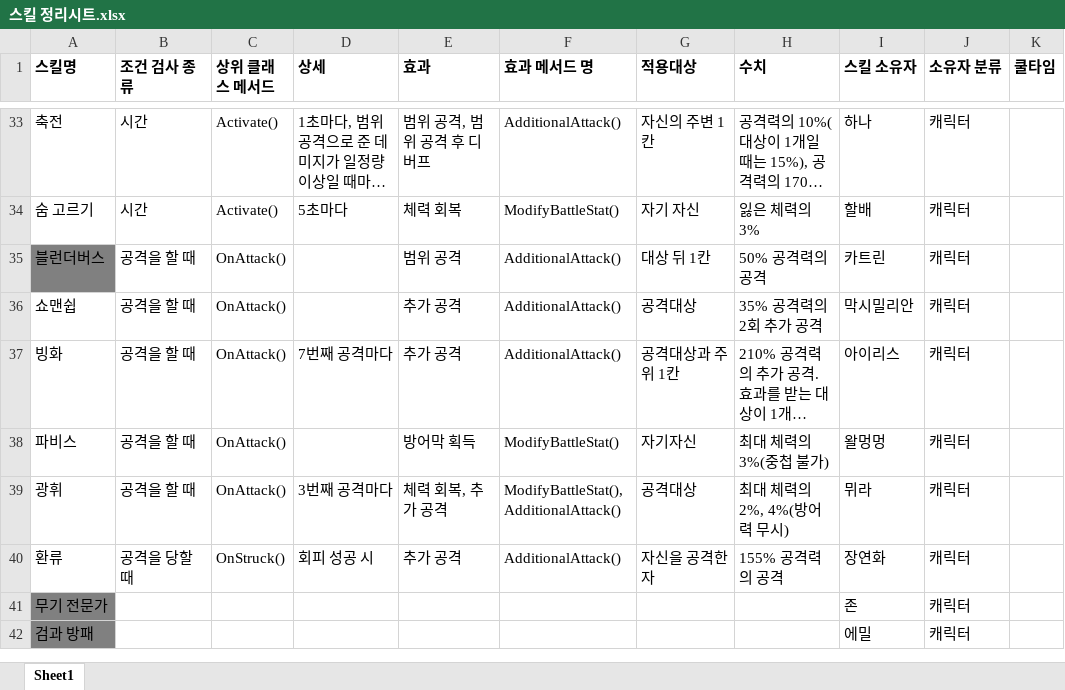
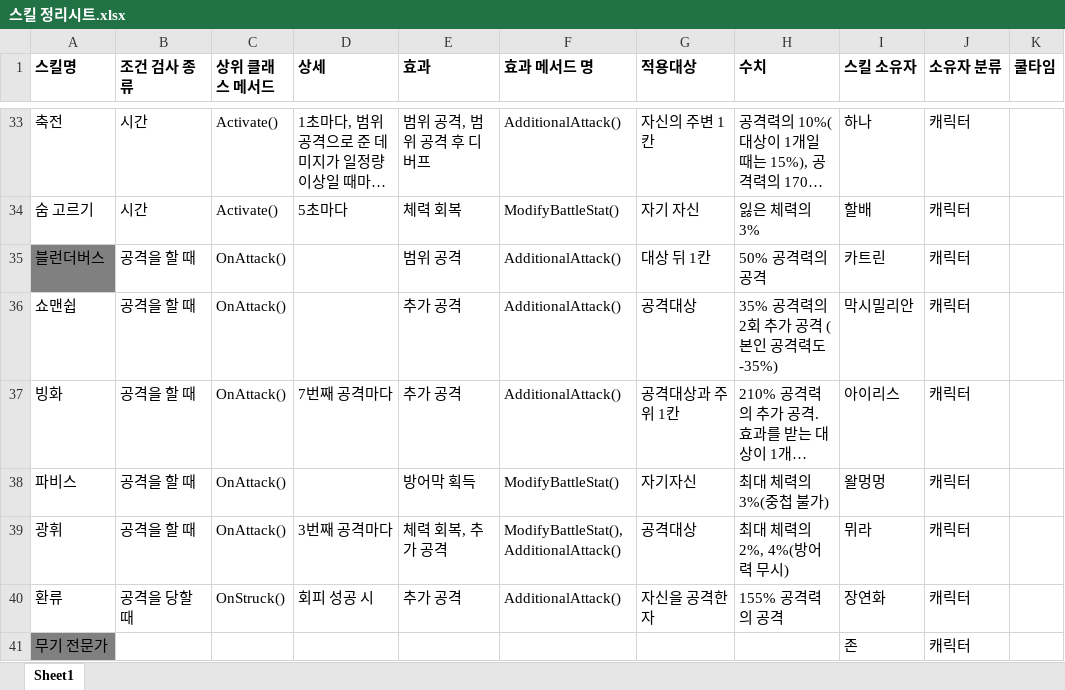
Before and after one commit to kimmisoo/DungeonTycoon, an Excel workbook: Documents/스킬 정리시트.xlsx, sheet Sheet1, drawn as a sheet; only a part is shown, gaps mark what is left out; the shorter side is filled out with more unchanged rows; long unchanged cells end in …; values as stored, in another font and other column widths than the file's, no borders; the diff names each change by its address in the sheet, - before the commit and + after, or states it on an @@ line.

```diff
--- a/Documents/스킬 정리시트.xlsx (sheet Sheet1)
+++ b/Documents/스킬 정리시트.xlsx (sheet Sheet1)
-H36 (수치): 35% 공격력의 2회 추가 공격
+H36 (수치): 35% 공격력의 2회 추가 공격 (본인 공격력도 -35%)
```
Also changed, not shown: 37 other files.
